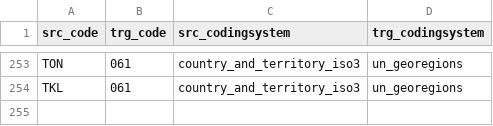
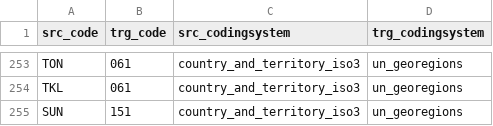
Before and after one commit to fdiwg/fdi-mappings, a CSV file: global-to-global/cl_mapping_country_and_territory_iso3_un_georegions.csv, drawn as a sheet; only a part is shown, gaps mark what is left out.

Commit message:
update cl_mapping_country_and_territory_iso3_un_georegions.csv - missing legacy SUN iso 3

```diff
--- a/global-to-global/cl_mapping_country_and_territory_iso3_un_georegions.csv
+++ b/global-to-global/cl_mapping_country_and_territory_iso3_un_georegions.csv
@@ -254 +254,2 @@ TON,061,country_and_territory_iso3,un_georegions
 TKL,061,country_and_territory_iso3,un_georegions
+SUN,151,country_and_territory_iso3,un_georegions
```
